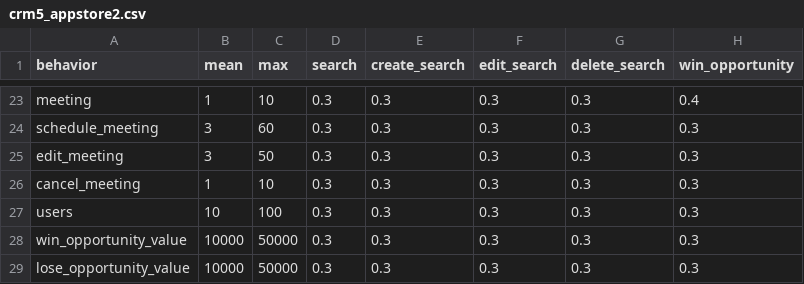
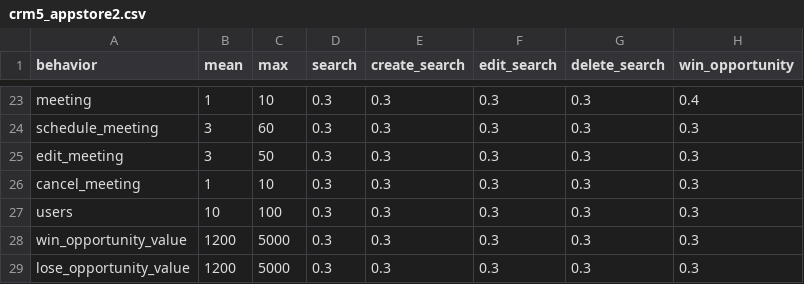
Before and after one commit to carl24k/fight-churn, a CSV file: fightchurn/datagen/conf/crm5_appstore2.csv, drawn as a sheet; only a part is shown, gaps mark what is left out; the diff names each change by its address in the sheet, - before the commit and + after, or states it on an @@ line.

```diff
--- a/fightchurn/datagen/conf/crm5_appstore2.csv
+++ b/fightchurn/datagen/conf/crm5_appstore2.csv
-B28:B29 (mean): 10000
+B28:B29 (mean): 1200
-C28:C29 (max): 50000
+C28:C29 (max): 5000
```
Also changed, not shown: fightchurn/datagen/conf/crm5_appstore1.csv, fightchurn/datagen/conf/crm5_web.csv, 1 other file.
